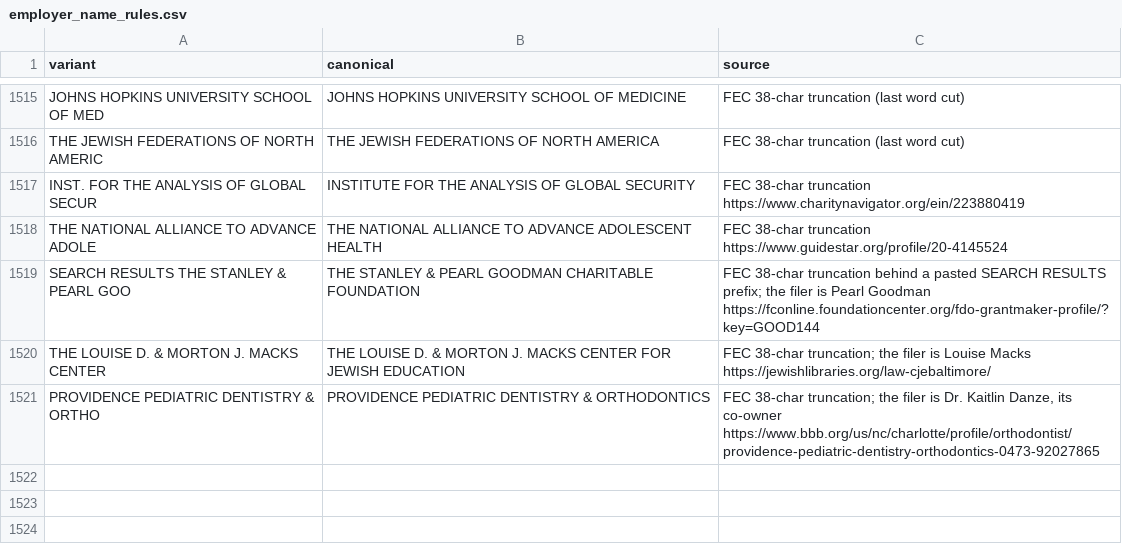
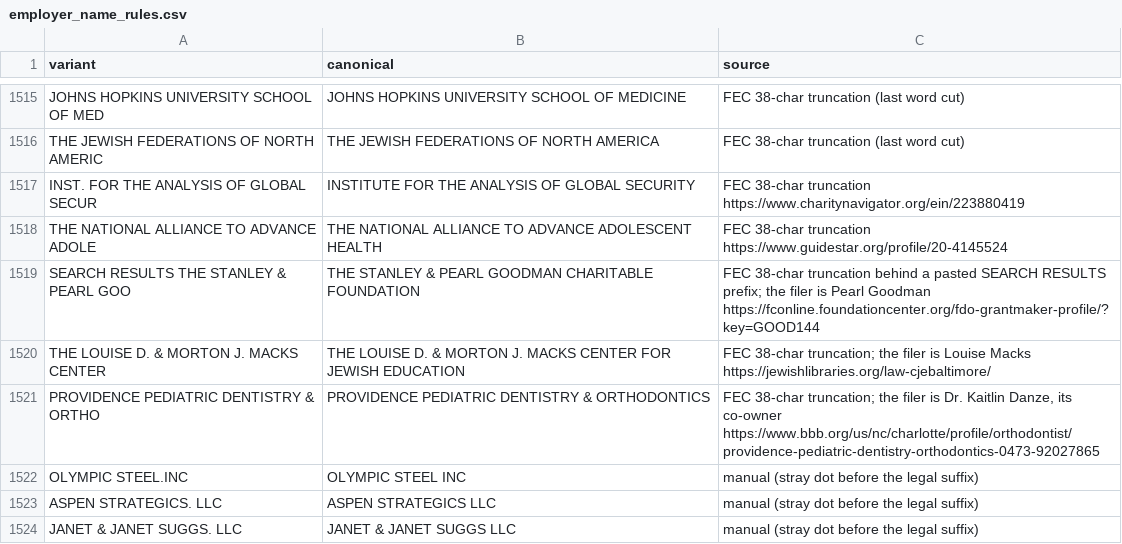
Before and after one commit to tareeqemad/fec-pipeline, a CSV file: data/rules/employer_name_rules.csv, drawn as a sheet; only a part is shown, gaps mark what is left out.

Commit message:
Employer rules: drop a stray dot before LLC / INC
OLYMPIC STEEL.INC, ASPEN STRATEGICS. LLC and JANET & JANET SUGGS. LLC (14 filings).

```diff
--- a/data/rules/employer_name_rules.csv
+++ b/data/rules/employer_name_rules.csv
@@ -1521 +1521,4 @@ THE LOUISE D. & MORTON J. MACKS CENTER,THE LOUISE D. & MORTON J. MACKS CENTER FO
 PROVIDENCE PEDIATRIC DENTISTRY & ORTHO,PROVIDENCE PEDIATRIC DENTISTRY & ORTHODONTICS,"FEC 38-char truncation; the filer is Dr. Kaitlin Danze, its co-owner https://www.bbb.org/us/nc/charlotte/profile/orthodontist/providence-pediatric-dentistry-orthodontics-0473-92027865"
+OLYMPIC STEEL.INC,OLYMPIC STEEL INC,manual (stray dot before the legal suffix)
+ASPEN STRATEGICS. LLC,ASPEN STRATEGICS LLC,manual (stray dot before the legal suffix)
+JANET & JANET SUGGS. LLC,JANET & JANET SUGGS LLC,manual (stray dot before the legal suffix)
```
